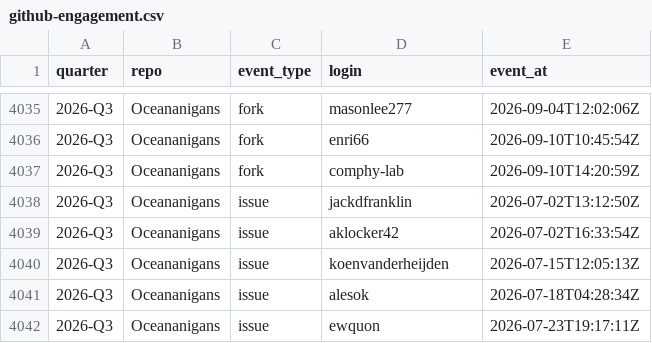
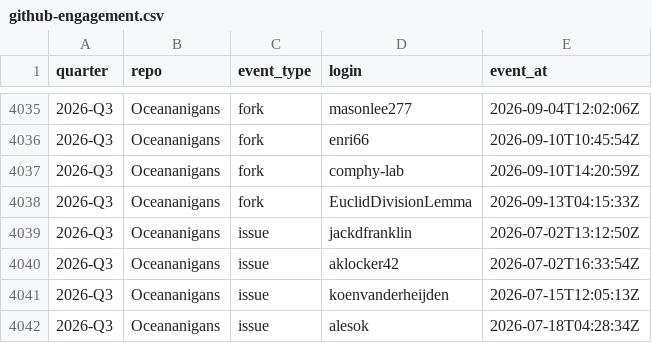
Before and after one commit to petebachant/clima-perf, a CSV file: results/github-engagement.csv, drawn as a sheet; only a part is shown, gaps mark what is left out; the shorter side is filled out with more unchanged rows; the diff names each change by its address in the sheet, - before the commit and + after, or states it on an @@ line.

```diff
--- a/results/github-engagement.csv
+++ b/results/github-engagement.csv
+row 4038: 2026-Q3 | Oceananigans | fork | EuclidDivisionLemma | 2026-09-13T04:15:33Z
```
Also changed, not shown: results/dev-throughput.csv, results/external-citations.csv, 57 other files.
